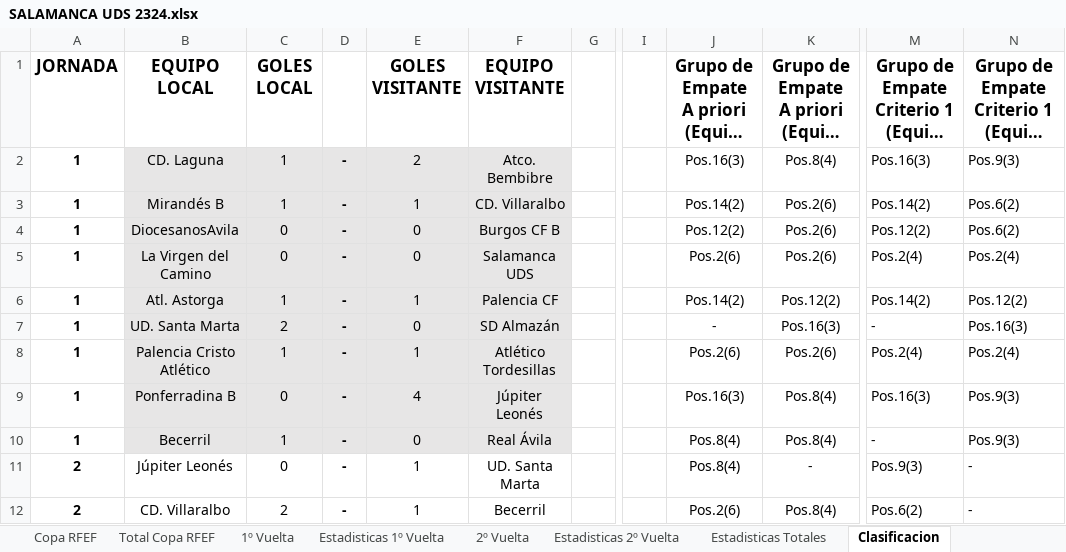
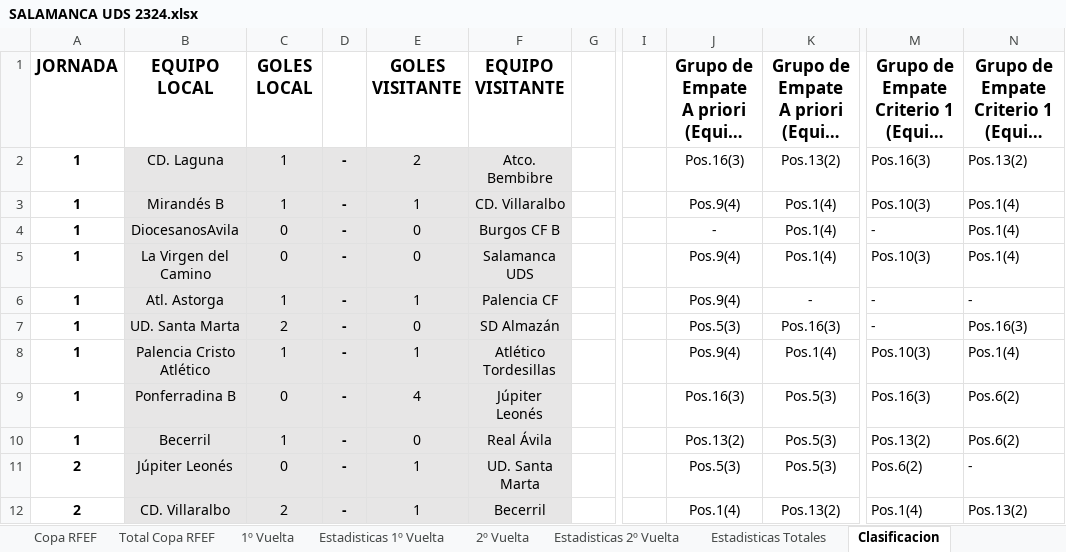
Before and after one commit to IvanAlonso4/APieDeCampoUDS, an Excel workbook: SALAMANCA UDS 2324.xlsx, sheet Clasificacion, drawn as a sheet; only a part is shown, gaps mark what is left out; long unchanged cells end in …; values as stored, in another font and other column widths than the file's, no borders; the diff covers the shown part only; the diff names each change by its address in the sheet, - before the commit and + after, or states it on an @@ line.

```diff
--- a/SALAMANCA UDS 2324.xlsx (sheet Clasificacion)
+++ b/SALAMANCA UDS 2324.xlsx (sheet Clasificacion)
-K2: Pos.8(4)
+K2: Pos.13(2)
-N2: Pos.9(3)
+N2: Pos.13(2)
-J3: Pos.14(2)
+J3: Pos.9(4)
-K3:K5: Pos.2(6)
+K3:K5: Pos.1(4)
-M3: Pos.14(2)
+M3: Pos.10(3)
-N3:N4: Pos.6(2)
+N3:N4: Pos.1(4)
-J4: Pos.12(2)
+J4: -
-M4: Pos.12(2)
+M4: -
-J5: Pos.2(6)
+J5: Pos.9(4)
-M5: Pos.2(4)
+M5: Pos.10(3)
-N5: Pos.2(4)
+N5: Pos.1(4)
-J6: Pos.14(2)
+J6: Pos.9(4)
-K6: Pos.12(2)
+K6: -
-M6: Pos.14(2)
+M6: -
-N6: Pos.12(2)
+N6: -
-J7: -
+J7: Pos.5(3)
-J8: Pos.2(6)
+J8: Pos.9(4)
-K8: Pos.2(6)
+K8: Pos.1(4)
-M8: Pos.2(4)
+M8: Pos.10(3)
-N8: Pos.2(4)
+N8: Pos.1(4)
-K9:K10: Pos.8(4)
+K9:K10: Pos.5(3)
-N9:N10: Pos.9(3)
+N9:N10: Pos.6(2)
-J10: Pos.8(4)
+J10: Pos.13(2)
-M10: -
+M10: Pos.13(2)
-B11:F12 fill: none
+B11:F12 fill: #E7E6E6
-J11: Pos.8(4)
+J11: Pos.5(3)
-K11: -
+K11: Pos.5(3)
-M11: Pos.9(3)
+M11: Pos.6(2)
-J12: Pos.2(6)
+J12: Pos.1(4)
-K12: Pos.8(4)
+K12: Pos.13(2)
-M12: Pos.6(2)
+M12: Pos.1(4)
-N12: -
+N12: Pos.13(2)
```
Also changed, not shown: 179 edited cells and cell formats elsewhere in this sheet, sheet Equipos (cálculos), sheet Clasificacion Final, sheet Estadisticas 1º Vuelta, sheet Estadisticas Totales, sheet 1º Vuelta, 5 other files.
